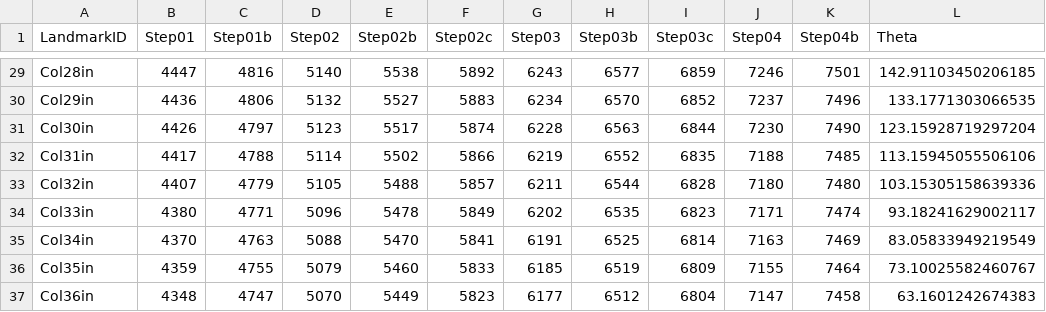
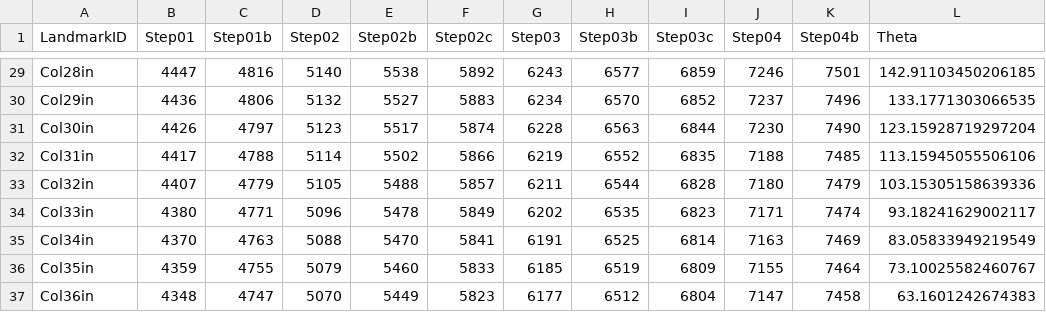
Before and after one commit to APZmedia/Pix4d-carroponten, a CSV file: camera_positioning/data/ground_truth/Visual match IDs to columns.csv, drawn as a sheet; only a part is shown, gaps mark what is left out.

```diff
--- a/camera_positioning/data/ground_truth/Visual match IDs to columns.csv
+++ b/camera_positioning/data/ground_truth/Visual match IDs to columns.csv
@@ -32,3 +32,3 @@ Col30in,4426,4797,5123,5517,5874,6228,6563,6844,7230,7490,123.15928719297204
 Col31in,4417,4788,5114,5502,5866,6219,6552,6835,7188,7485,113.15945055506106
-Col32in,4407,4779,5105,5488,5857,6211,6544,6828,7180,7480,103.15305158639336
+Col32in,4407,4779,5105,5488,5857,6211,6544,6828,7180,7479,103.15305158639336
 Col33in,4380,4771,5096,5478,5849,6202,6535,6823,7171,7474,93.18241629002117
```
Also changed, not shown: 9 other files.
